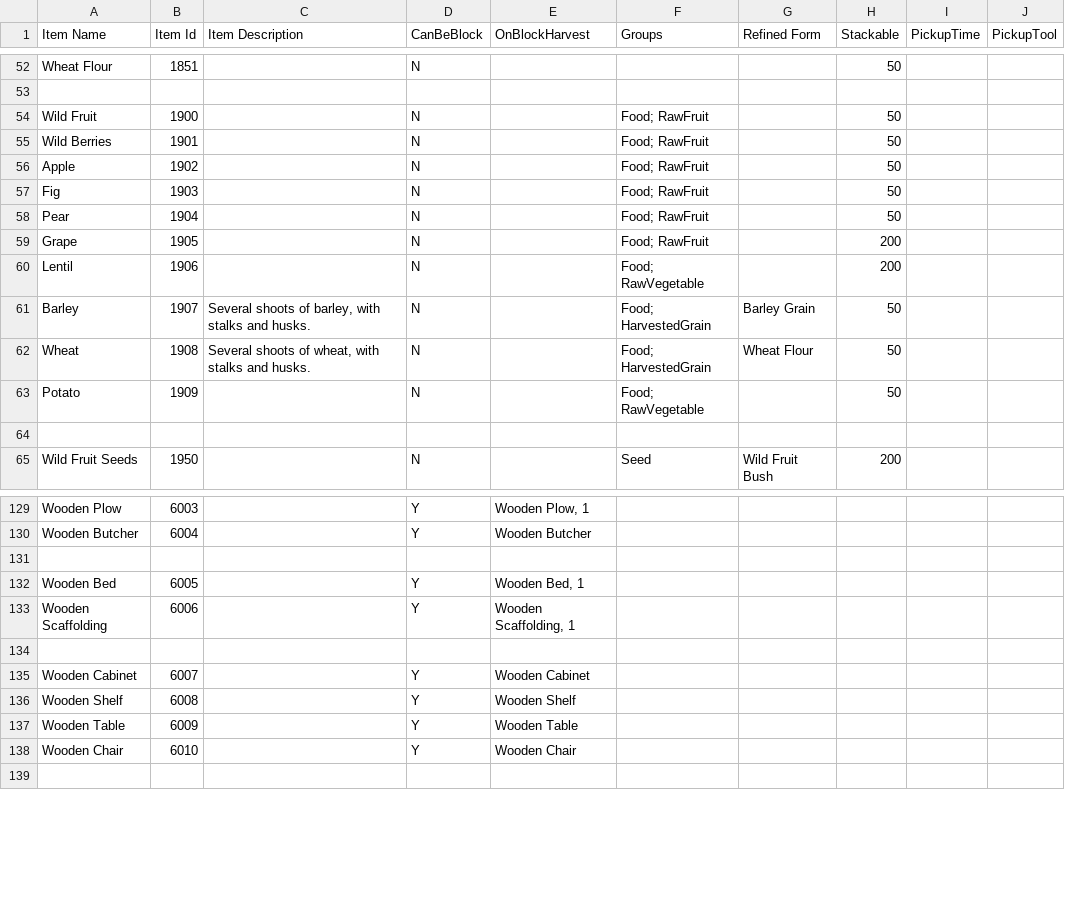
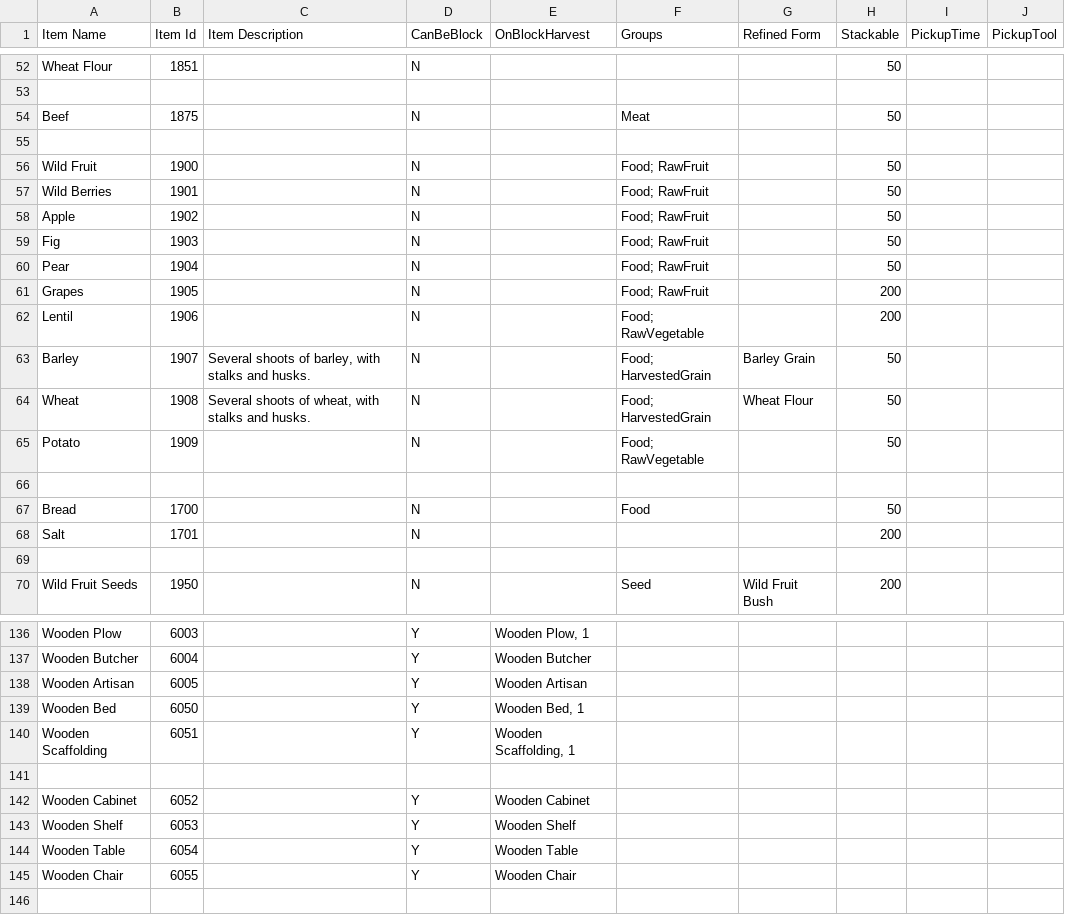
Before and after one commit to dantetam/world, a CSV file: res/items/world-itemideas.csv, drawn as a sheet; only a part is shown, gaps mark what is left out; the diff covers the shown part only.

Commit message:
Fix item and process parsing architecture

```diff
--- a/res/items/world-itemideas.csv
+++ b/res/items/world-itemideas.csv
@@ -53,2 +53,4 @@ Wheat Flour,1851,,N,,,,50,,
 ,,,,,,,,,
+Beef,1875,,N,,Meat,,50,,
+,,,,,,,,,
 Wild Fruit,1900,,N,,Food; RawFruit,,50,,
@@ -58,3 +60,3 @@ Fig,1903,,N,,Food; RawFruit,,50,,
 Pear,1904,,N,,Food; RawFruit,,50,,
-Grape,1905,,N,,Food; RawFruit,,200,,
+Grapes,1905,,N,,Food; RawFruit,,200,,
 Lentil,1906,,N,,Food; RawVegetable,,200,,
@@ -63,2 +65,5 @@ Wheat,1908,"Several shoots of wheat, with stalks and husks.",N,,Food; HarvestedG
 Potato,1909,,N,,Food; RawVegetable,,50,,
+,,,,,,,,,
+Bread,1700,,N,,Food,,50,,
+Salt,1701,,N,,,,200,,
 ,,,,,,,,,
@@ -130,10 +137,10 @@ Wooden Plow,6003,,Y,"Wooden Plow, 1",,,,,
 Wooden Butcher,6004,,Y,Wooden Butcher,,,,,
+Wooden Artisan,6005,,Y,Wooden Artisan,,,,,
+Wooden Bed,6050,,Y,"Wooden Bed, 1",,,,,
+Wooden Scaffolding,6051,,Y,"Wooden Scaffolding, 1",,,,,
 ,,,,,,,,,
-Wooden Bed,6005,,Y,"Wooden Bed, 1",,,,,
-Wooden Scaffolding,6006,,Y,"Wooden Scaffolding, 1",,,,,
-,,,,,,,,,
-Wooden Cabinet,6007,,Y,Wooden Cabinet,,,,,
-Wooden Shelf,6008,,Y,Wooden Shelf,,,,,
-Wooden Table,6009,,Y,Wooden Table,,,,,
-Wooden Chair,6010,,Y,Wooden Chair,,,,,
+Wooden Cabinet,6052,,Y,Wooden Cabinet,,,,,
+Wooden Shelf,6053,,Y,Wooden Shelf,,,,,
+Wooden Table,6054,,Y,Wooden Table,,,,,
+Wooden Chair,6055,,Y,Wooden Chair,,,,,
 ,,,,,,,,,
```
Also changed, not shown: 2 added rows and 4 edited cells elsewhere in this file, res/items/world-recipes.csv, 5 other files.
